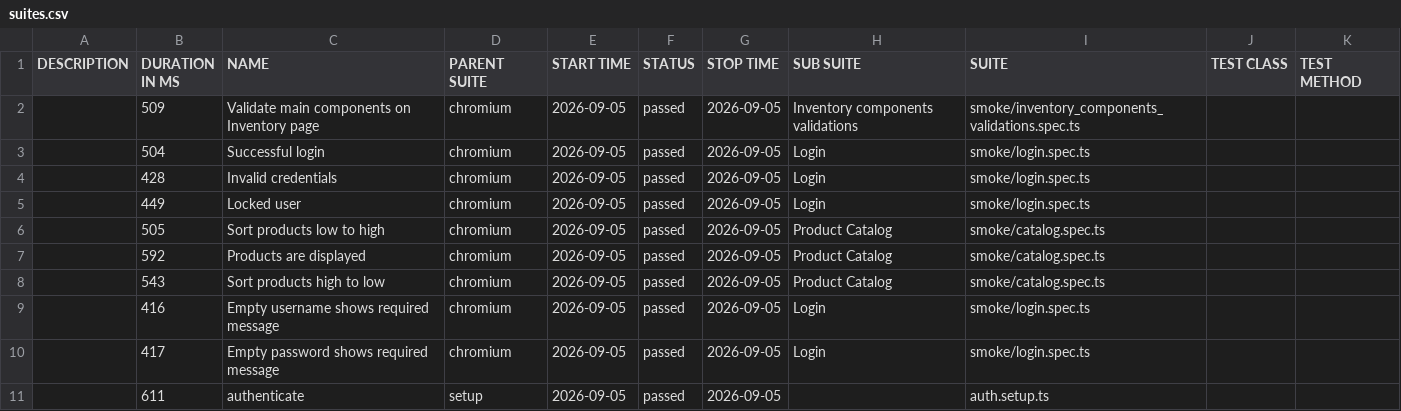
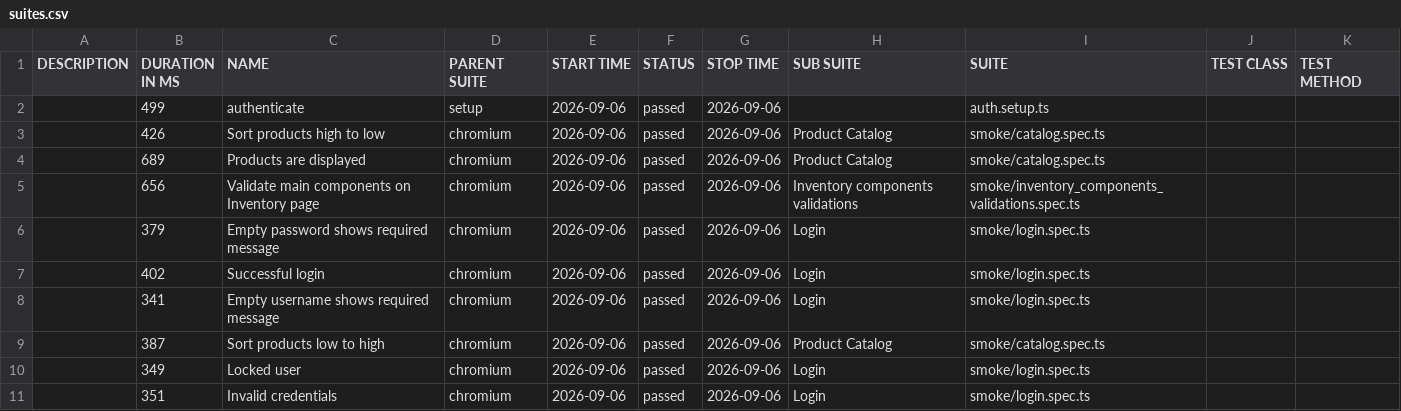
Before and after one commit to dtoseva/test-automation-framework, a CSV file: data/suites.csv, drawn as a sheet.

```diff
--- a/data/suites.csv
+++ b/data/suites.csv
@@ -1,11 +1,11 @@
 "DESCRIPTION","DURATION IN MS","NAME","PARENT SUITE","START TIME","STATUS","STOP TIME","SUB SUITE","SUITE","TEST CLASS","TEST METHOD"
-"","509","Validate main components on Inventory page","chromium","2026-09-05","passed","2026-09-05","Inventory components validations","smoke/inventory_components_validations.spec.ts","",""
-"","504","Successful login","chromium","2026-09-05","passed","2026-09-05","Login","smoke/login.spec.ts","",""
-"","428","Invalid credentials","chromium","2026-09-05","passed","2026-09-05","Login","smoke/login.spec.ts","",""
-"","449","Locked user","chromium","2026-09-05","passed","2026-09-05","Login","smoke/login.spec.ts","",""
-"","505","Sort products low to high","chromium","2026-09-05","passed","2026-09-05","Product Catalog","smoke/catalog.spec.ts","",""
-"","592","Products are displayed","chromium","2026-09-05","passed","2026-09-05","Product Catalog","smoke/catalog.spec.ts","",""
-"","543","Sort products high to low","chromium","2026-09-05","passed","2026-09-05","Product Catalog","smoke/catalog.spec.ts","",""
-"","416","Empty username shows required message","chromium","2026-09-05","passed","2026-09-05","Login","smoke/login.spec.ts","",""
-"","417","Empty password shows required message","chromium","2026-09-05","passed","2026-09-05","Login","smoke/login.spec.ts","",""
-"","611","authenticate","setup","2026-09-05","passed","2026-09-05","","auth.setup.ts","",""
+"","499","authenticate","setup","2026-09-06","passed","2026-09-06","","auth.setup.ts","",""
+"","426","Sort products high to low","chromium","2026-09-06","passed","2026-09-06","Product Catalog","smoke/catalog.spec.ts","",""
+"","689","Products are displayed","chromium","2026-09-06","passed","2026-09-06","Product Catalog","smoke/catalog.spec.ts","",""
+"","656","Validate main components on Inventory page","chromium","2026-09-06","passed","2026-09-06","Inventory components validations","smoke/inventory_components_validations.spec.ts","",""
+"","379","Empty password shows required message","chromium","2026-09-06","passed","2026-09-06","Login","smoke/login.spec.ts","",""
+"","402","Successful login","chromium","2026-09-06","passed","2026-09-06","Login","smoke/login.spec.ts","",""
+"","341","Empty username shows required message","chromium","2026-09-06","passed","2026-09-06","Login","smoke/login.spec.ts","",""
+"","387","Sort products low to high","chromium","2026-09-06","passed","2026-09-06","Product Catalog","smoke/catalog.spec.ts","",""
+"","349","Locked user","chromium","2026-09-06","passed","2026-09-06","Login","smoke/login.spec.ts","",""
+"","351","Invalid credentials","chromium","2026-09-06","passed","2026-09-06","Login","smoke/login.spec.ts","",""
```
Also changed, not shown: 40 other files.
